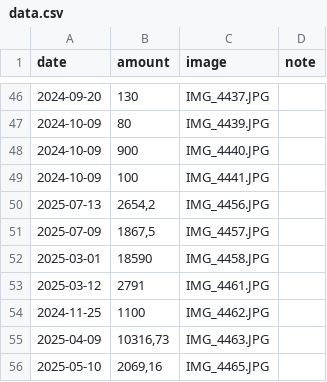
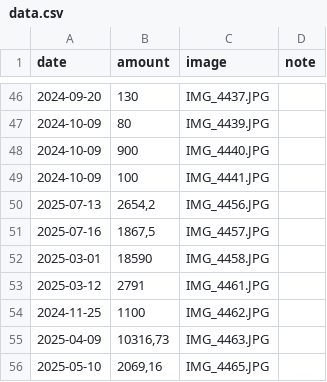
Before and after one commit to eerieiry/cheque-tracker, a CSV file: data.csv, drawn as a sheet; only a part is shown, gaps mark what is left out.

Commit message:
data.csv

```diff
--- a/data.csv
+++ b/data.csv
@@ -50,3 +50,3 @@
 2025-07-13;2654,2;IMG_4456.JPG                                                         ;
-2025-07-09;1867,5;IMG_4457.JPG                                                         ;
+2025-07-16;1867,5;IMG_4457.JPG                                                         ;
 2025-03-01;18590;IMG_4458.JPG                                                         ;
```
